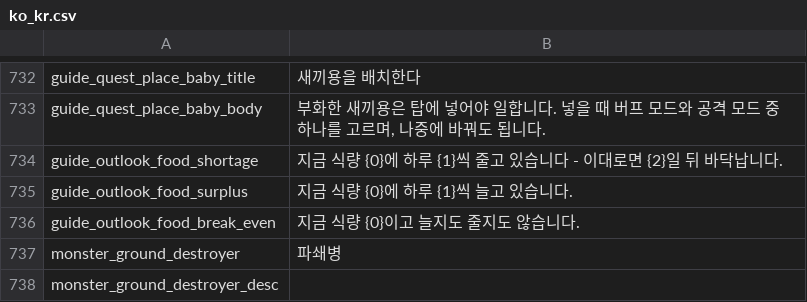
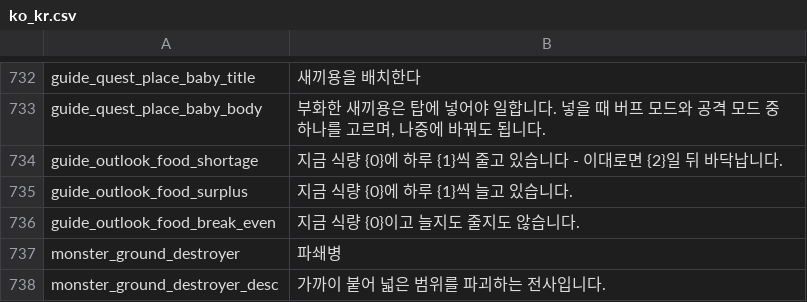
Before and after one commit to JoKangHyeon/TowerAndDragon, a CSV file: Assets/StreamingAssets/Localization/ko_kr.csv, drawn as a sheet; only a part is shown, gaps mark what is left out.

```diff
--- a/Assets/StreamingAssets/Localization/ko_kr.csv
+++ b/Assets/StreamingAssets/Localization/ko_kr.csv
@@ -742,2 +742,2 @@
 "monster_ground_destroyer","파쇄병"
-"monster_ground_destroyer_desc",""
+"monster_ground_destroyer_desc","가까이 붙어 넓은 범위를 파괴하는 전사입니다."
```
Also changed, not shown: 22 other files.
